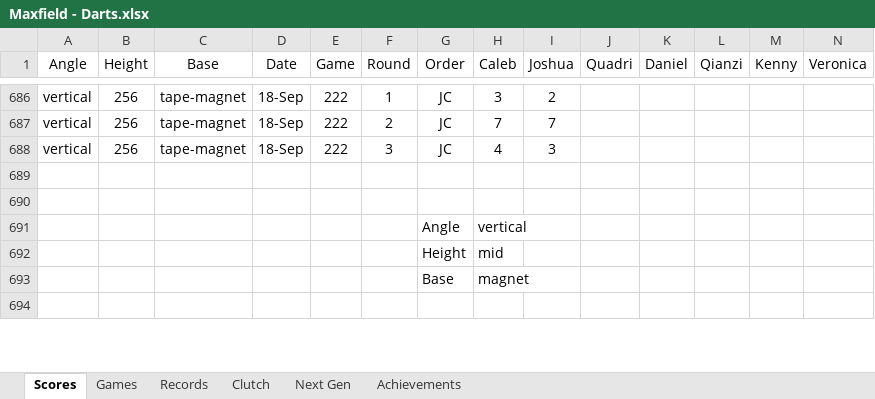
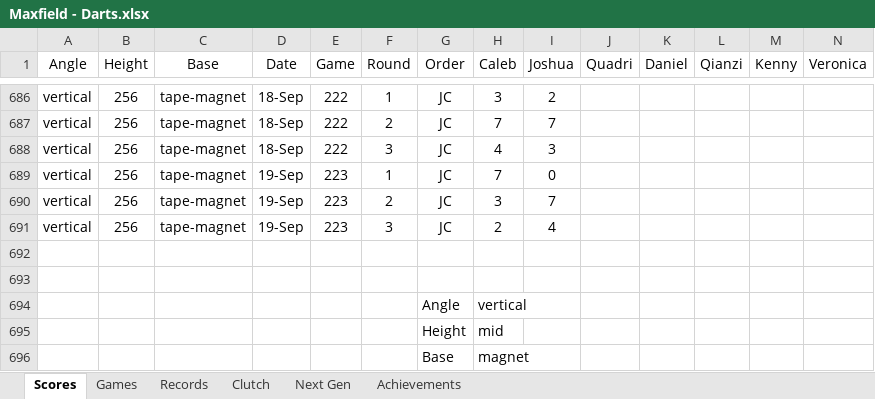
Before and after one commit to CalebSkinner1/DartsAnalysis, an Excel workbook: Maxfield - Darts.xlsx, sheet Scores, drawn as a sheet; only a part is shown, gaps mark what is left out; the shorter side is filled out with more unchanged rows; values as stored, in another font and other column widths than the file's, no borders; table styles not drawn; rows hold the shown columns only; the diff names each change by its address in the sheet, - before the commit and + after, or states it on an @@ line.

Commit message:
Update Maxfield - Darts.xlsx

```diff
--- a/Maxfield - Darts.xlsx (sheet Scores)
+++ b/Maxfield - Darts.xlsx (sheet Scores)
+row 689: vertical | 256 | tape-magnet | 19-Sep | 223 | 1 | JC | 7 | 0
+row 690: vertical | 256 | tape-magnet | 19-Sep | 223 | 2 | JC | 3 | 7
+row 691: vertical | 256 | tape-magnet | 19-Sep | 223 | 3 | JC | 2 | 4
```
Also changed, not shown: sheet Next Gen.
